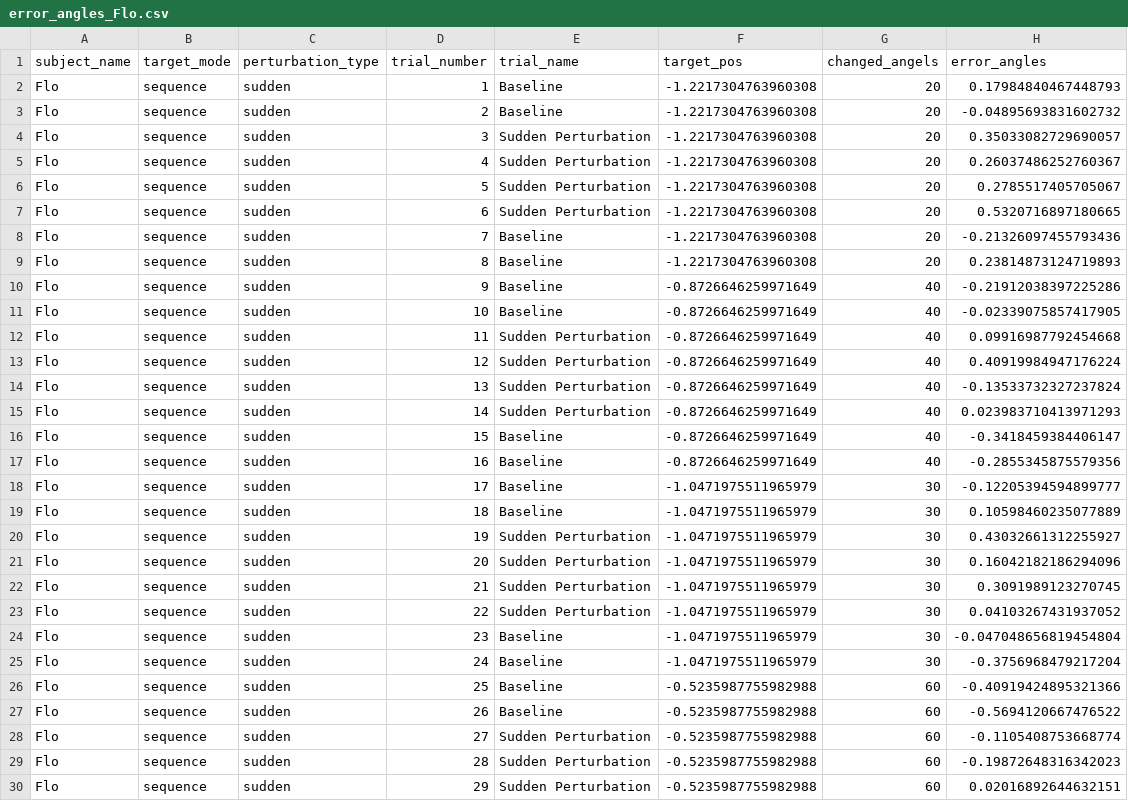
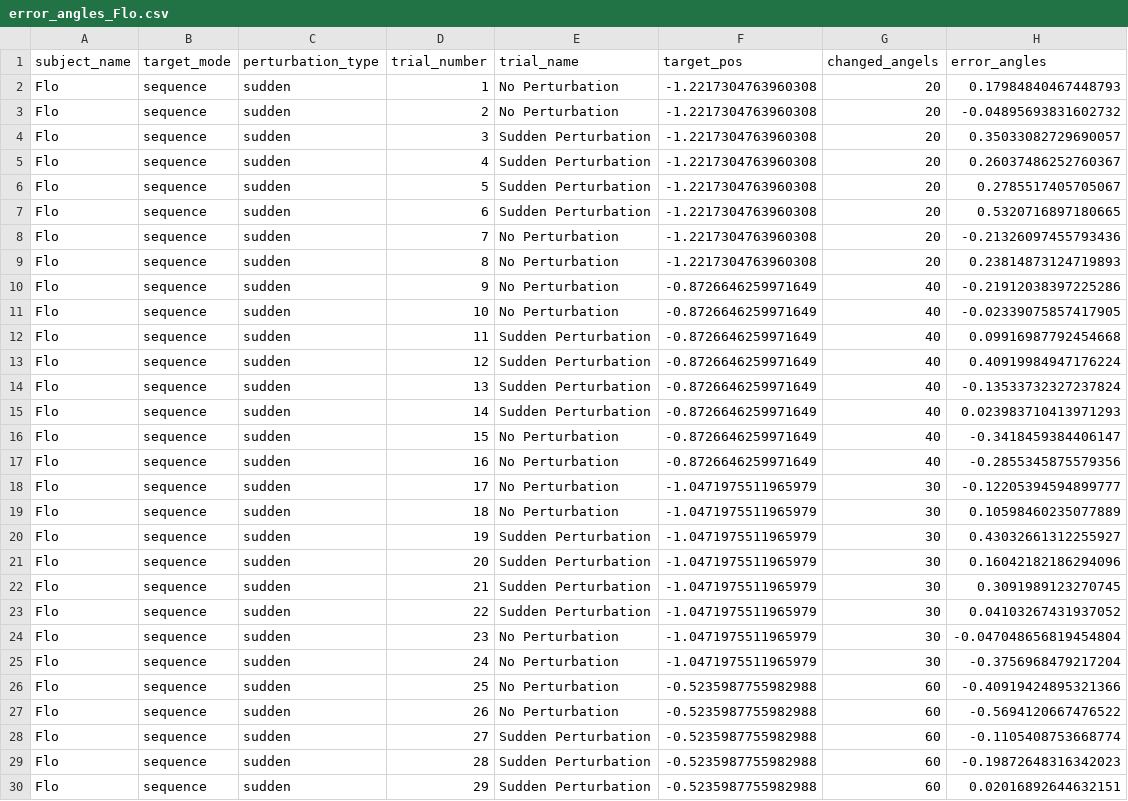
Before and after one commit to lolotta/Neural_Modeling_Motor, a CSV file: HW2/error_angles_Flo.csv, drawn as a sheet; only a part is shown; the diff covers the shown part only.

Commit message:
add plotting stuff and my data

```diff
--- a/HW2/error_angles_Flo.csv
+++ b/HW2/error_angles_Flo.csv
@@ -1,4 +1,4 @@
 subject_name,target_mode,perturbation_type,trial_number,trial_name,target_pos,changed_angels,error_angles
-Flo,sequence,sudden,1,Baseline,-1.2217304763960308,20,0.17984840467448793
-Flo,sequence,sudden,2,Baseline,-1.2217304763960308,20,-0.04895693831602732
+Flo,sequence,sudden,1,No Perturbation,-1.2217304763960308,20,0.17984840467448793
+Flo,sequence,sudden,2,No Perturbation,-1.2217304763960308,20,-0.04895693831602732
 Flo,sequence,sudden,3,Sudden Perturbation,-1.2217304763960308,20,0.35033082729690057
@@ -7,6 +7,6 @@ Flo,sequence,sudden,5,Sudden Perturbation,-1.2217304763960308,20,0.2785517405705
 Flo,sequence,sudden,6,Sudden Perturbation,-1.2217304763960308,20,0.5320716897180665
-Flo,sequence,sudden,7,Baseline,-1.2217304763960308,20,-0.21326097455793436
-Flo,sequence,sudden,8,Baseline,-1.2217304763960308,20,0.23814873124719893
-Flo,sequence,sudden,9,Baseline,-0.8726646259971649,40,-0.21912038397225286
-Flo,sequence,sudden,10,Baseline,-0.8726646259971649,40,-0.02339075857417905
+Flo,sequence,sudden,7,No Perturbation,-1.2217304763960308,20,-0.21326097455793436
+Flo,sequence,sudden,8,No Perturbation,-1.2217304763960308,20,0.23814873124719893
+Flo,sequence,sudden,9,No Perturbation,-0.8726646259971649,40,-0.21912038397225286
+Flo,sequence,sudden,10,No Perturbation,-0.8726646259971649,40,-0.02339075857417905
 Flo,sequence,sudden,11,Sudden Perturbation,-0.8726646259971649,40,0.09916987792454668
@@ -15,6 +15,6 @@ Flo,sequence,sudden,13,Sudden Perturbation,-0.8726646259971649,40,-0.13533732327
 Flo,sequence,sudden,14,Sudden Perturbation,-0.8726646259971649,40,0.023983710413971293
-Flo,sequence,sudden,15,Baseline,-0.8726646259971649,40,-0.3418459384406147
-Flo,sequence,sudden,16,Baseline,-0.8726646259971649,40,-0.2855345875579356
-Flo,sequence,sudden,17,Baseline,-1.0471975511965979,30,-0.12205394594899777
-Flo,sequence,sudden,18,Baseline,-1.0471975511965979,30,0.10598460235077889
+Flo,sequence,sudden,15,No Perturbation,-0.8726646259971649,40,-0.3418459384406147
+Flo,sequence,sudden,16,No Perturbation,-0.8726646259971649,40,-0.2855345875579356
+Flo,sequence,sudden,17,No Perturbation,-1.0471975511965979,30,-0.12205394594899777
+Flo,sequence,sudden,18,No Perturbation,-1.0471975511965979,30,0.10598460235077889
 Flo,sequence,sudden,19,Sudden Perturbation,-1.0471975511965979,30,0.43032661312255927
@@ -23,6 +23,6 @@ Flo,sequence,sudden,21,Sudden Perturbation,-1.0471975511965979,30,0.309198912327
 Flo,sequence,sudden,22,Sudden Perturbation,-1.0471975511965979,30,0.04103267431937052
-Flo,sequence,sudden,23,Baseline,-1.0471975511965979,30,-0.047048656819454804
-Flo,sequence,sudden,24,Baseline,-1.0471975511965979,30,-0.3756968479217204
-Flo,sequence,sudden,25,Baseline,-0.5235987755982988,60,-0.40919424895321366
-Flo,sequence,sudden,26,Baseline,-0.5235987755982988,60,-0.5694120667476522
+Flo,sequence,sudden,23,No Perturbation,-1.0471975511965979,30,-0.047048656819454804
+Flo,sequence,sudden,24,No Perturbation,-1.0471975511965979,30,-0.3756968479217204
+Flo,sequence,sudden,25,No Perturbation,-0.5235987755982988,60,-0.40919424895321366
+Flo,sequence,sudden,26,No Perturbation,-0.5235987755982988,60,-0.5694120667476522
 Flo,sequence,sudden,27,Sudden Perturbation,-0.5235987755982988,60,-0.1105408753668774
```
Also changed, not shown: 2 edited cells elsewhere in this file, 18 other files.
